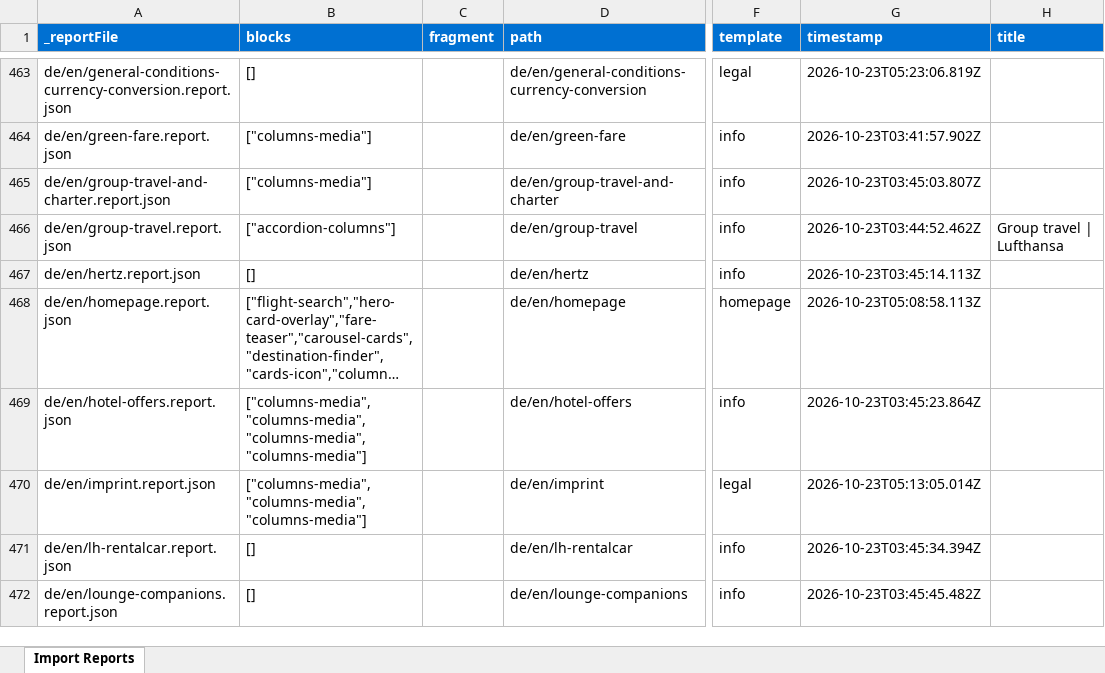
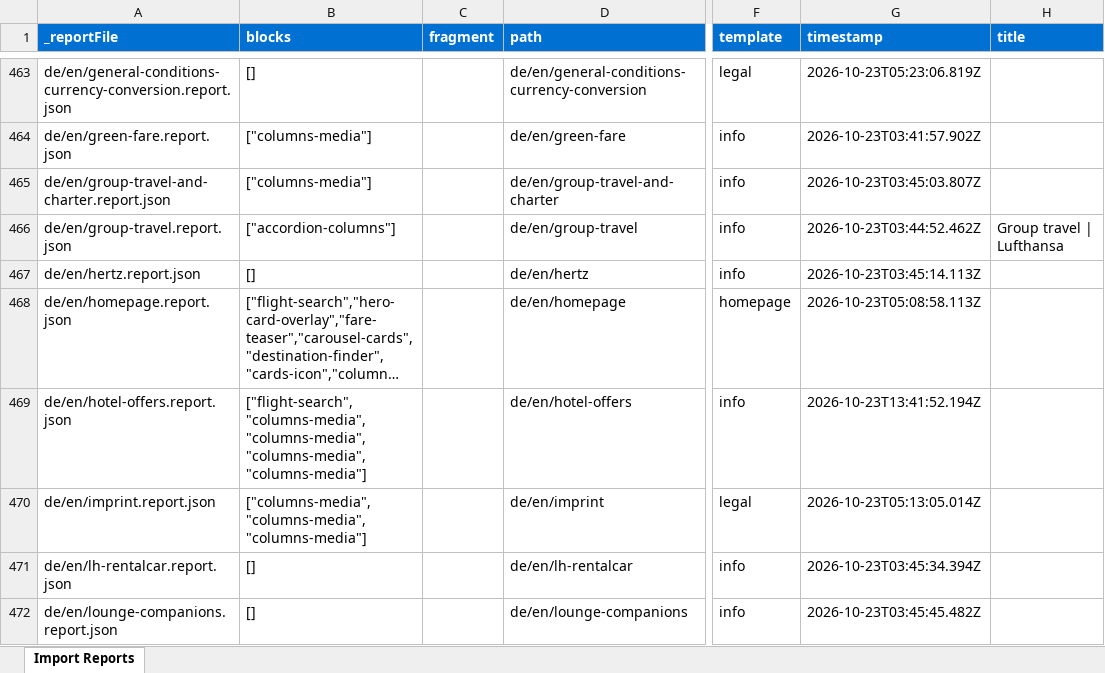
Before and after one commit to moved-permanently/lh-com, an Excel workbook: tools/importer/reports/import-insights.report.xlsx, sheet Import Reports, drawn as a sheet; only a part is shown, gaps mark what is left out; long unchanged cells end in …; values as stored, in another font and other column widths than the file's, no borders; the diff covers the shown part only; the diff names each change by its address in the sheet, - before the commit and + after, or states it on an @@ line.

```diff
--- a/tools/importer/reports/import-insights.report.xlsx (sheet Import Reports)
+++ b/tools/importer/reports/import-insights.report.xlsx (sheet Import Reports)
-B469 (blocks): ["columns-media","columns-media","columns-media","columns-media"]
+B469 (blocks): ["flight-search","columns-media","columns-media","columns-media","columns-media"]
-G469 (timestamp): 2026-10-23T03:45:23.864Z
+G469 (timestamp): 2026-10-23T13:41:52.194Z
```
Also changed, not shown: 90 edited cells elsewhere in this sheet, 14 other files.
